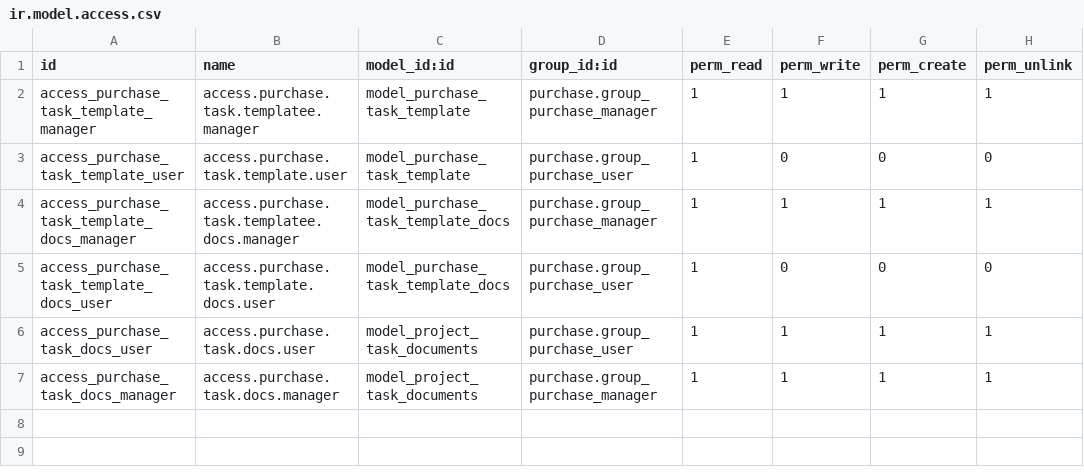
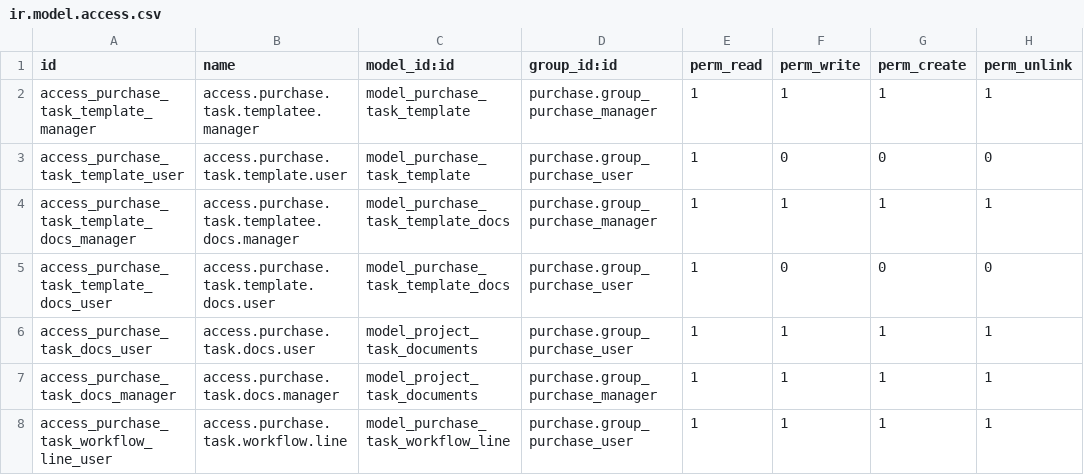
Before and after one commit to farhanrashad/demo-igt1401, a CSV file: de_purchase_tasks/security/ir.model.access.csv, drawn as a sheet.

Commit message:
update purchase tasks

```diff
--- a/de_purchase_tasks/security/ir.model.access.csv
+++ b/de_purchase_tasks/security/ir.model.access.csv
@@ -7 +7,2 @@ access_purchase_task_docs_user,access.purchase.task.docs.user,model_project_task
 access_purchase_task_docs_manager,access.purchase.task.docs.manager,model_project_task_documents,purchase.group_purchase_manager,1,1,1,1
+access_purchase_task_workflow_line_user,access.purchase.task.workflow.line,model_purchase_task_workflow_line,purchase.group_purchase_user,1,1,1,1
```
Also changed, not shown: 8 other files.
